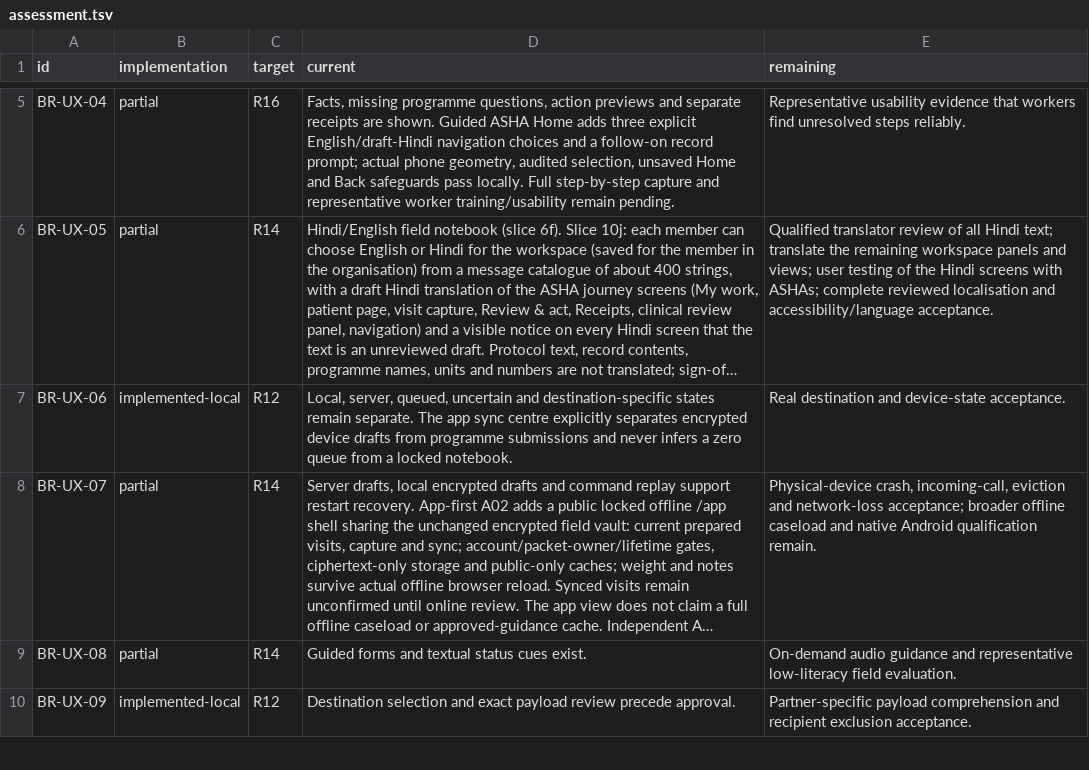
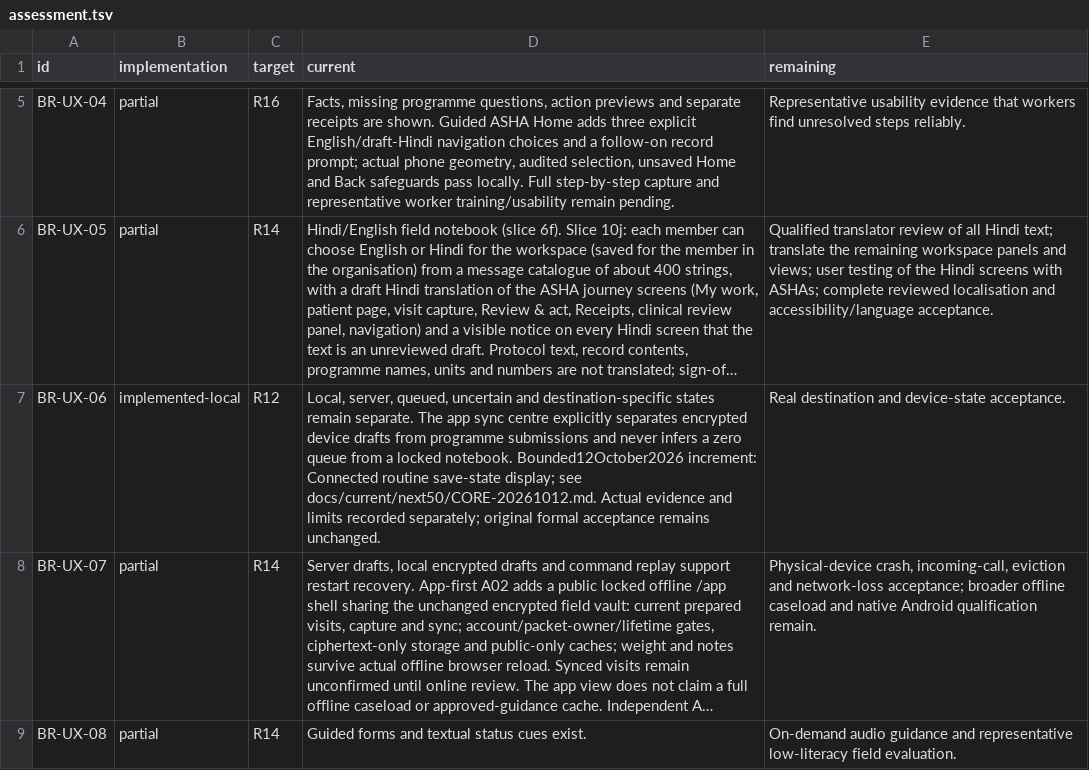
Before and after one commit to nakul175/saha-health, a TSV file: requirements/assessment.tsv, drawn as a sheet; only a part is shown, gaps mark what is left out; the shorter side is filled out with more unchanged rows; long unchanged cells end in …; the diff names each change by its address in the sheet, - before the commit and + after, or states it on an @@ line.

```diff
--- a/requirements/assessment.tsv
+++ b/requirements/assessment.tsv
-D7 (current): …locked notebook.
+D7 (current): …locked notebook. Bounded12October2026 increment: Connected routine save-state display; see docs/current/next50/CORE-20261012.md. Actual evidence and limits recorded separately; original formal acceptance remains unchanged.
```
Also changed, not shown: docs/current/TEST-CATALOGUE.csv, requirements/traceability.csv, 27 other files.
